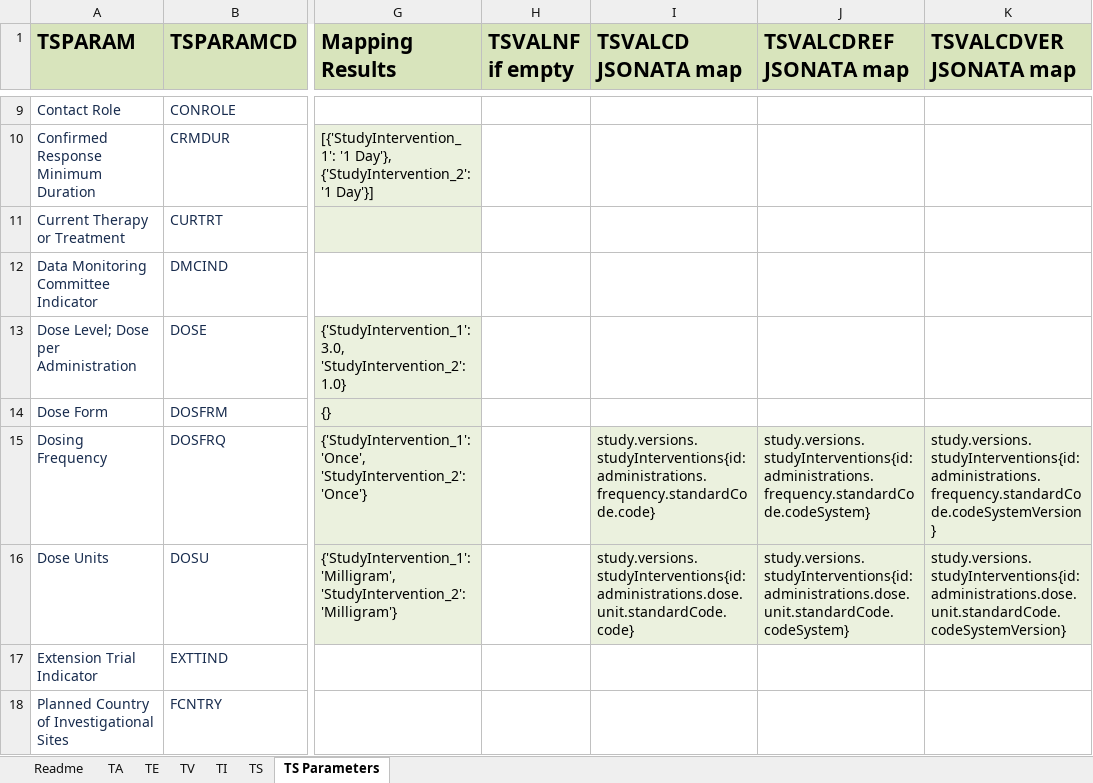
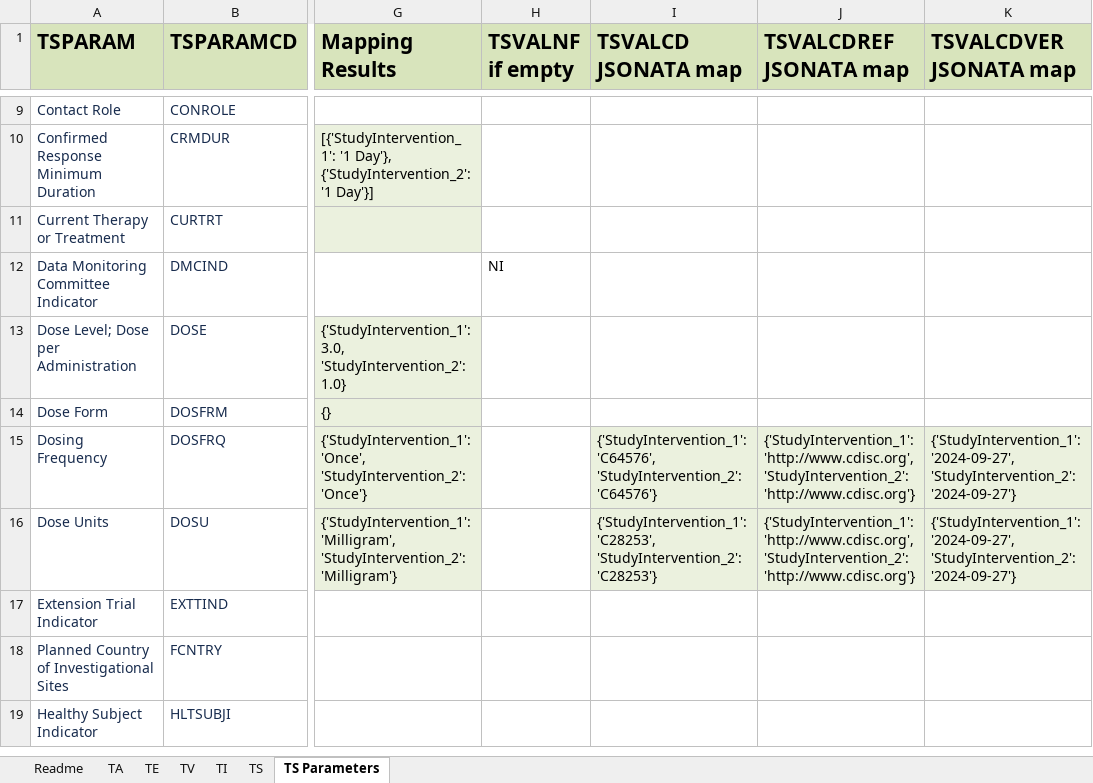
Before and after one commit to ClinLine/USDM_SDTM_mapper, an Excel workbook: Output/sdtm_mapping_results.xlsx, sheet TS Parameters, drawn as a sheet; only a part is shown, gaps mark what is left out; the shorter side is filled out with more unchanged rows; values as stored, in another font and other column widths than the file's, no borders; the diff covers the shown part only; the diff names each change by its address in the sheet, - before the commit and + after, or states it on an @@ line.

```diff
--- a/Output/sdtm_mapping_results.xlsx (sheet TS Parameters)
+++ b/Output/sdtm_mapping_results.xlsx (sheet TS Parameters)
-H12 (TSVALNF if empty): (empty)
+H12 (TSVALNF if empty): NI
-I15 (TSVALCD JSONATA map): study.versions.studyInterventions{id: administrations.frequency.standardCode.code}
+I15 (TSVALCD JSONATA map): {'StudyIntervention_1': 'C64576', 'StudyIntervention_2': 'C64576'}
-J15 (TSVALCDREF JSONATA map): study.versions.studyInterventions{id: administrations.frequency.standardCode.codeSystem}
+J15 (TSVALCDREF JSONATA map): {'StudyIntervention_1': 'http://www.cdisc.org', 'StudyIntervention_2': 'http://www.cdisc.org'}
-K15 (TSVALCDVER JSONATA map): study.versions.studyInterventions{id: administrations.frequency.standardCode.codeSystemVersion}
+K15 (TSVALCDVER JSONATA map): {'StudyIntervention_1': '2024-09-27', 'StudyIntervention_2': '2024-09-27'}
-I16 (TSVALCD JSONATA map): study.versions.studyInterventions{id: administrations.dose.unit.standardCode.code}
+I16 (TSVALCD JSONATA map): {'StudyIntervention_1': 'C28253', 'StudyIntervention_2': 'C28253'}
-J16 (TSVALCDREF JSONATA map): study.versions.studyInterventions{id: administrations.dose.unit.standardCode.codeSystem}
+J16 (TSVALCDREF JSONATA map): {'StudyIntervention_1': 'http://www.cdisc.org', 'StudyIntervention_2': 'http://www.cdisc.org'}
-K16 (TSVALCDVER JSONATA map): study.versions.studyInterventions{id: administrations.dose.unit.standardCode.codeSystemVersion}
+K16 (TSVALCDVER JSONATA map): {'StudyIntervention_1': '2024-09-27', 'StudyIntervention_2': '2024-09-27'}
```
Also changed, not shown: 28 edited cells elsewhere in this sheet, sheet TS, 1 other file.
